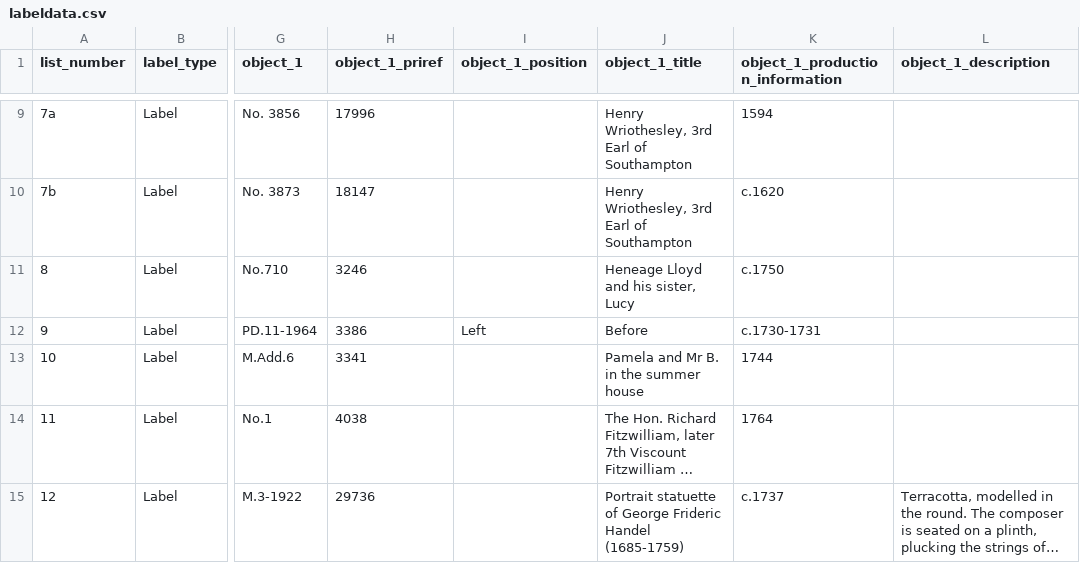
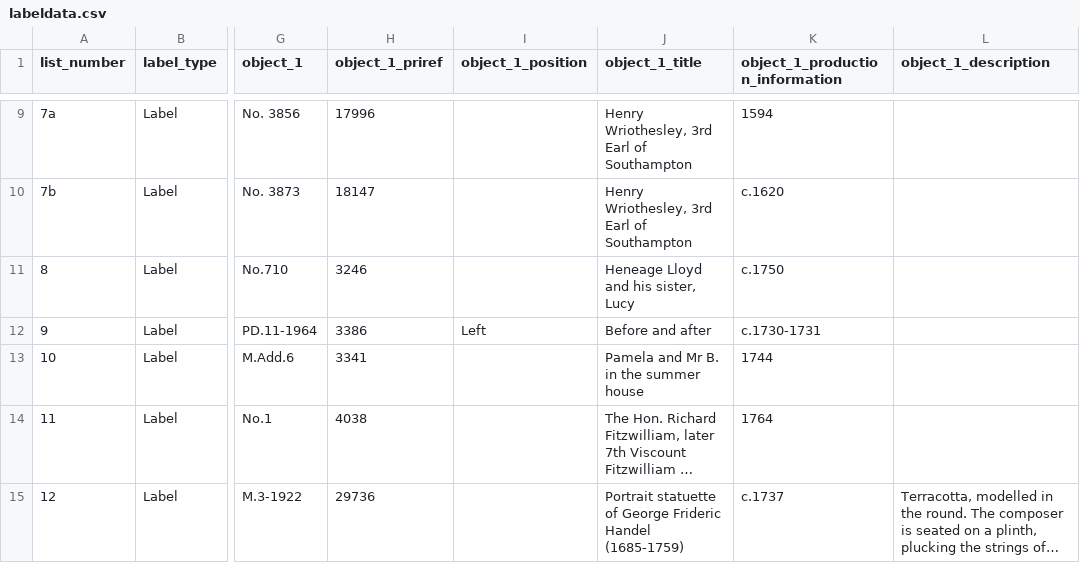
Before and after one commit to FitzwilliamMuseum/beyond-the-label, a CSV file: _data/labeldata.csv, drawn as a sheet; only a part is shown, gaps mark what is left out; long unchanged cells end in …; the diff names each change by its address in the sheet, - before the commit and + after, or states it on an @@ line.

Commit message:
Update data

```diff
--- a/_data/labeldata.csv
+++ b/_data/labeldata.csv
-J12 (object_1_title): Before
+J12 (object_1_title): Before and after
```
Also changed, not shown: 1 other file.
